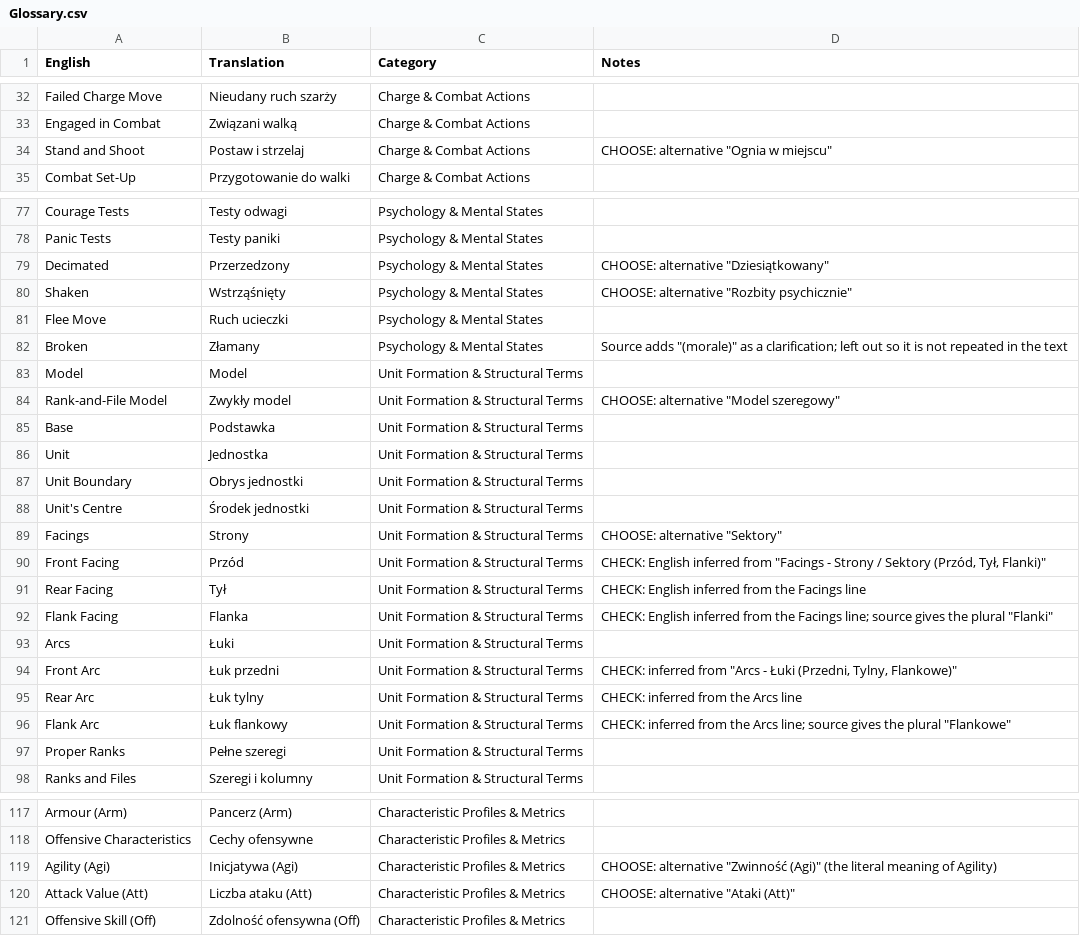
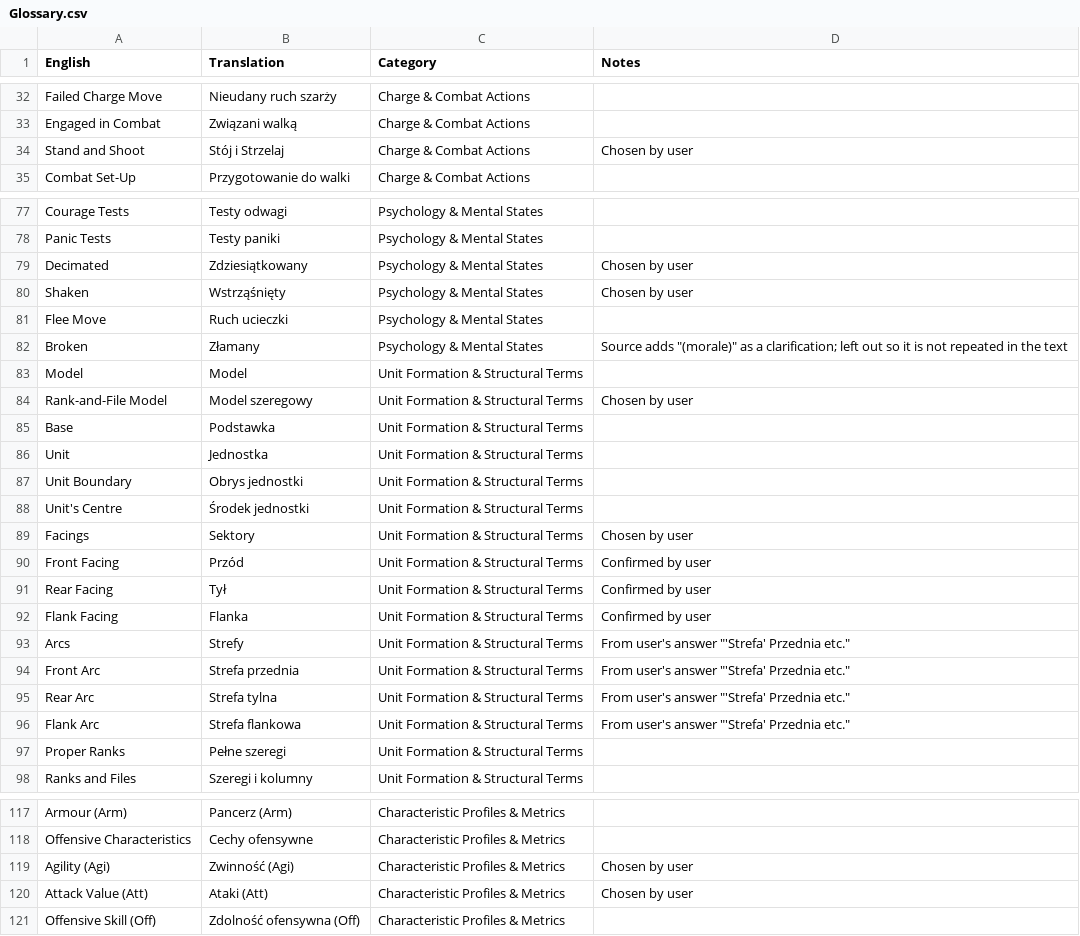
Before and after one commit to AdamRzymowski/Translation-Engine, a CSV file: Glossary.csv, drawn as a sheet; only a part is shown, gaps mark what is left out; the diff covers the shown part only.

```diff
--- a/Glossary.csv
+++ b/Glossary.csv
@@ -33,3 +33,3 @@ Failed Charge Move,Nieudany ruch szarży,Charge & Combat Actions,
 Engaged in Combat,Związani walką,Charge & Combat Actions,
-Stand and Shoot,Postaw i strzelaj,Charge & Combat Actions,"CHOOSE: alternative ""Ognia w miejscu"""
+Stand and Shoot,Stój i Strzelaj,Charge & Combat Actions,Chosen by user
 Combat Set-Up,Przygotowanie do walki,Charge & Combat Actions,
@@ -78,4 +78,4 @@ Courage Tests,Testy odwagi,Psychology & Mental States,
 Panic Tests,Testy paniki,Psychology & Mental States,
-Decimated,Przerzedzony,Psychology & Mental States,"CHOOSE: alternative ""Dziesiątkowany"""
-Shaken,Wstrząśnięty,Psychology & Mental States,"CHOOSE: alternative ""Rozbity psychicznie"""
+Decimated,Zdziesiątkowany,Psychology & Mental States,Chosen by user
+Shaken,Wstrząśnięty,Psychology & Mental States,Chosen by user
 Flee Move,Ruch ucieczki,Psychology & Mental States,
@@ -83,3 +83,3 @@ Broken,Złamany,Psychology & Mental States,"Source adds ""(morale)"" as a clarif
 Model,Model,Unit Formation & Structural Terms,
-Rank-and-File Model,Zwykły model,Unit Formation & Structural Terms,"CHOOSE: alternative ""Model szeregowy"""
+Rank-and-File Model,Model szeregowy,Unit Formation & Structural Terms,Chosen by user
 Base,Podstawka,Unit Formation & Structural Terms,
@@ -88,10 +88,10 @@ Unit Boundary,Obrys jednostki,Unit Formation & Structural Terms,
 Unit's Centre,Środek jednostki,Unit Formation & Structural Terms,
-Facings,Strony,Unit Formation & Structural Terms,"CHOOSE: alternative ""Sektory"""
-Front Facing,Przód,Unit Formation & Structural Terms,"CHECK: English inferred from ""Facings - Strony / Sektory (Przód, Tył, Flanki)"""
-Rear Facing,Tył,Unit Formation & Structural Terms,CHECK: English inferred from the Facings line
-Flank Facing,Flanka,Unit Formation & Structural Terms,"CHECK: English inferred from the Facings line; source gives the plural ""Flanki"""
-Arcs,Łuki,Unit Formation & Structural Terms,
-Front Arc,Łuk przedni,Unit Formation & Structural Terms,"CHECK: inferred from ""Arcs - Łuki (Przedni, Tylny, Flankowe)"""
-Rear Arc,Łuk tylny,Unit Formation & Structural Terms,CHECK: inferred from the Arcs line
-Flank Arc,Łuk flankowy,Unit Formation & Structural Terms,"CHECK: inferred from the Arcs line; source gives the plural ""Flankowe"""
+Facings,Sektory,Unit Formation & Structural Terms,Chosen by user
+Front Facing,Przód,Unit Formation & Structural Terms,Confirmed by user
+Rear Facing,Tył,Unit Formation & Structural Terms,Confirmed by user
+Flank Facing,Flanka,Unit Formation & Structural Terms,Confirmed by user
+Arcs,Strefy,Unit Formation & Structural Terms,"From user's answer ""'Strefa' Przednia etc."""
+Front Arc,Strefa przednia,Unit Formation & Structural Terms,"From user's answer ""'Strefa' Przednia etc."""
+Rear Arc,Strefa tylna,Unit Formation & Structural Terms,"From user's answer ""'Strefa' Przednia etc."""
+Flank Arc,Strefa flankowa,Unit Formation & Structural Terms,"From user's answer ""'Strefa' Przednia etc."""
 Proper Ranks,Pełne szeregi,Unit Formation & Structural Terms,
@@ -118,4 +118,4 @@ Armour (Arm),Pancerz (Arm),Characteristic Profiles & Metrics,
 Offensive Characteristics,Cechy ofensywne,Characteristic Profiles & Metrics,
-Agility (Agi),Inicjatywa (Agi),Characteristic Profiles & Metrics,"CHOOSE: alternative ""Zwinność (Agi)"" (the literal meaning of Agility)"
-Attack Value (Att),Liczba ataku (Att),Characteristic Profiles & Metrics,"CHOOSE: alternative ""Ataki (Att)"""
+Agility (Agi),Zwinność (Agi),Characteristic Profiles & Metrics,Chosen by user
+Attack Value (Att),Ataki (Att),Characteristic Profiles & Metrics,Chosen by user
 Offensive Skill (Off),Zdolność ofensywna (Off),Characteristic Profiles & Metrics,
```
Also changed, not shown: 29 edited cells elsewhere in this file.
